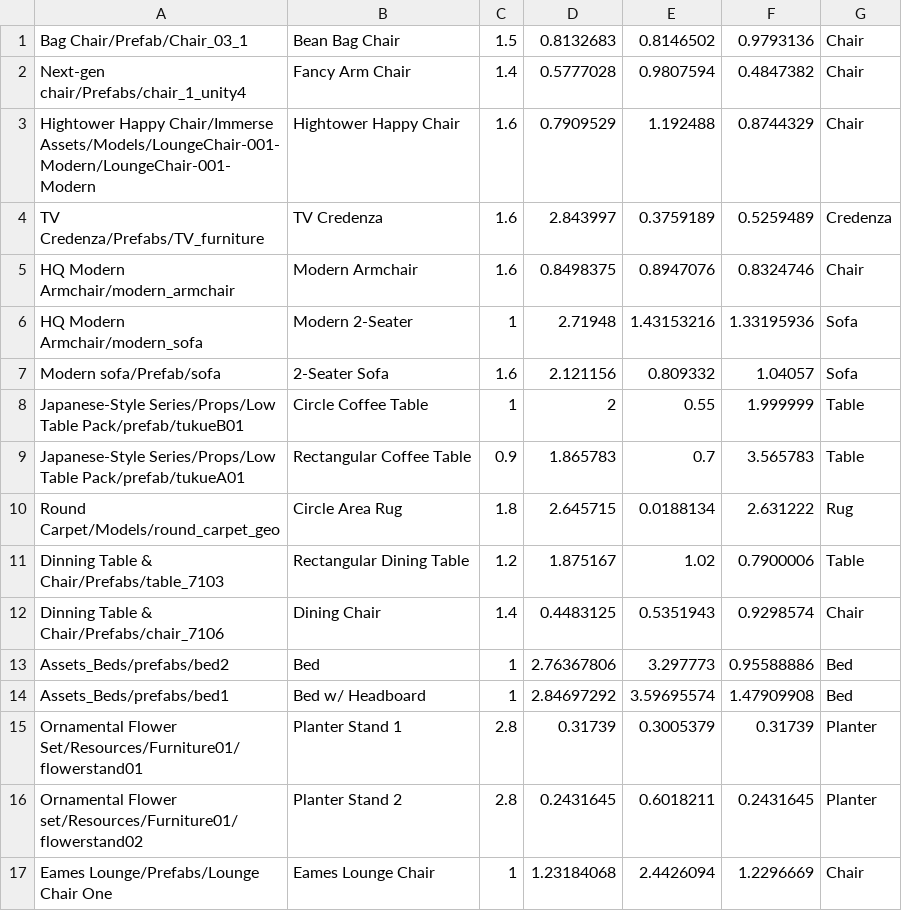
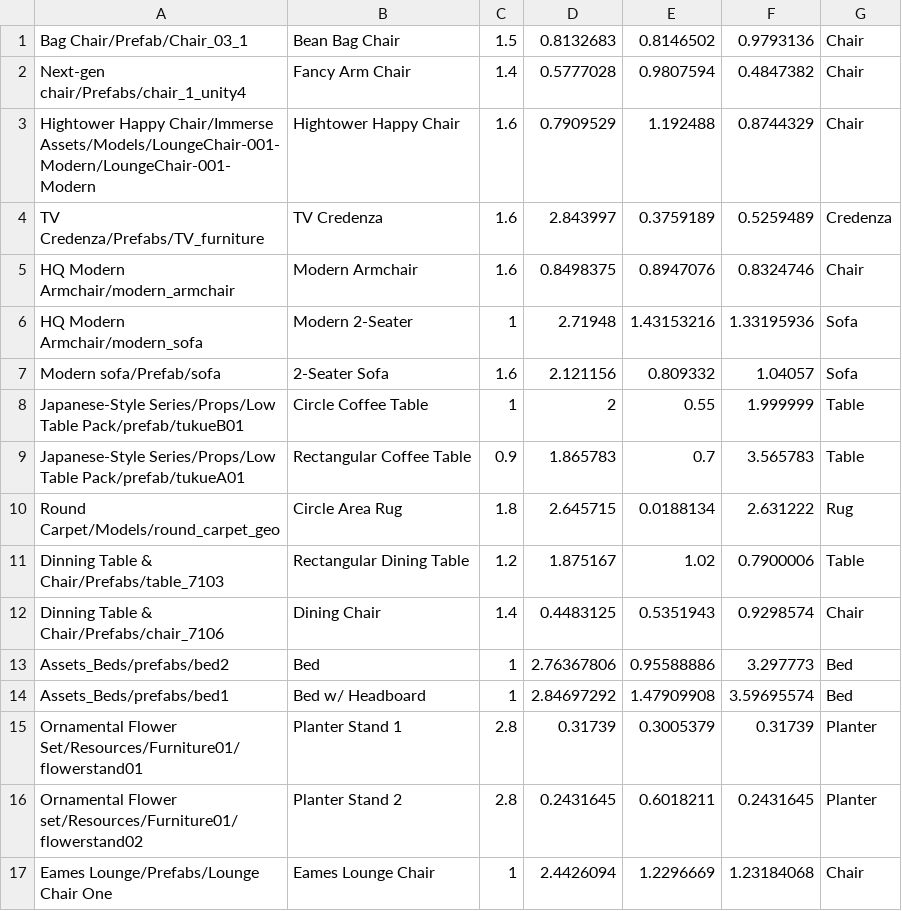
Before and after one commit to cpheinrich/VR, a CSV file: Examples/PointToPoint/furnituredata.csv, drawn as a sheet.

Commit message:
Add files via upload

```diff
--- a/Examples/PointToPoint/furnituredata.csv
+++ b/Examples/PointToPoint/furnituredata.csv
@@ -12,6 +12,6 @@ Dinning Table & Chair/Prefabs/table_7103,Rectangular Dining Table,1.2,1.875167,1
 Dinning Table & Chair/Prefabs/chair_7106,Dining Chair,1.4,0.4483125,0.5351943,0.9298574,Chair
-Assets_Beds/prefabs/bed2,Bed,1,2.76367806,3.297773,0.95588886,Bed
-Assets_Beds/prefabs/bed1,Bed w/ Headboard,1,2.84697292,3.59695574,1.47909908,Bed
+Assets_Beds/prefabs/bed2,Bed,1,2.76367806,0.95588886,3.297773,Bed
+Assets_Beds/prefabs/bed1,Bed w/ Headboard,1,2.84697292,1.47909908,3.59695574,Bed
 Ornamental Flower Set/Resources/Furniture01/flowerstand01,Planter Stand 1,2.8,0.31739,0.3005379,0.31739,Planter
 Ornamental Flower set/Resources/Furniture01/flowerstand02,Planter Stand 2,2.8,0.2431645,0.6018211,0.2431645,Planter
-Eames Lounge/Prefabs/Lounge Chair One,Eames Lounge Chair,1,1.23184068,2.4426094,1.2296669,Chair
+Eames Lounge/Prefabs/Lounge Chair One,Eames Lounge Chair,1,2.4426094,1.2296669,1.23184068,Chair
```
